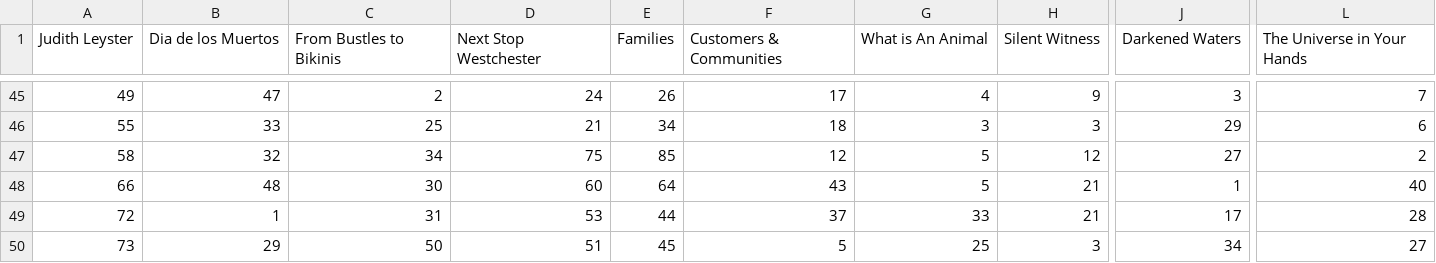
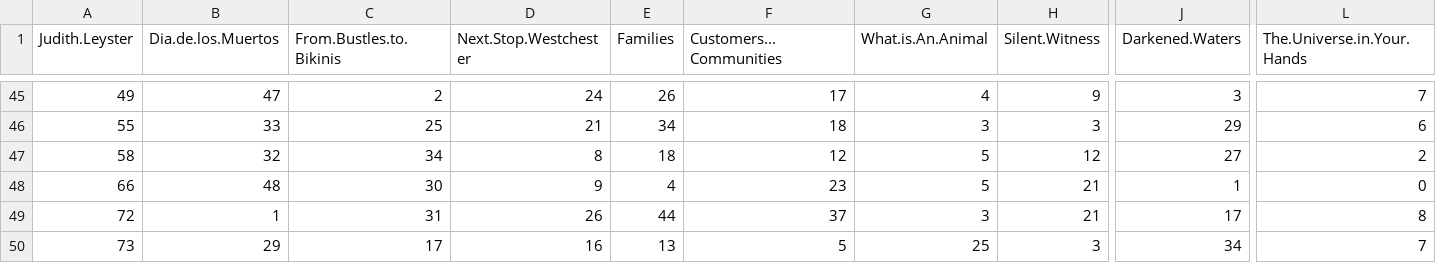
Before and after one commit to jennybc/r-graph-catalog, a TSV file: figures/fig04-10_museum-exhibitions-jittering/fig04-10_museum-exhibitions-jittering.tsv, drawn as a sheet; only a part is shown, gaps mark what is left out; the diff covers the shown part only; the diff names each change by its address in the sheet, - before the commit and + after, or states it on an @@ line.

```diff
--- a/figures/fig04-10_museum-exhibitions-jittering/fig04-10_museum-exhibitions-jittering.tsv
+++ b/figures/fig04-10_museum-exhibitions-jittering/fig04-10_museum-exhibitions-jittering.tsv
-A1: Judith Leyster
+A1: Judith.Leyster
-B1: Dia de los Muertos
+B1: Dia.de.los.Muertos
-C1: From Bustles to Bikinis
+C1: From.Bustles.to.Bikinis
-D1: Next Stop Westchester
+D1: Next.Stop.Westchester
-F1: Customers & Communities
+F1: Customers...Communities
-G1: What is An Animal
+G1: What.is.An.Animal
-H1: Silent Witness
+H1: Silent.Witness
-J1: Darkened Waters
+J1: Darkened.Waters
-L1: The Universe in Your Hands
+L1: The.Universe.in.Your.Hands
-D47 (Next.Stop.Westchester): 75
+D47 (Next.Stop.Westchester): 8
-E47 (Families): 85
+E47 (Families): 18
-D48 (Next.Stop.Westchester): 60
+D48 (Next.Stop.Westchester): 9
-E48 (Families): 64
+E48 (Families): 4
-F48 (Customers...Communities): 43
+F48 (Customers...Communities): 23
-L48 (The.Universe.in.Your.Hands): 40
+L48 (The.Universe.in.Your.Hands): 0
-D49 (Next.Stop.Westchester): 53
+D49 (Next.Stop.Westchester): 26
-G49 (What.is.An.Animal): 33
+G49 (What.is.An.Animal): 3
-L49 (The.Universe.in.Your.Hands): 28
+L49 (The.Universe.in.Your.Hands): 8
-C50 (From.Bustles.to.Bikinis): 50
+C50 (From.Bustles.to.Bikinis): 17
-D50 (Next.Stop.Westchester): 51
+D50 (Next.Stop.Westchester): 16
-E50 (Families): 45
+E50 (Families): 13
-L50 (The.Universe.in.Your.Hands): 27
+L50 (The.Universe.in.Your.Hands): 7
```
Also changed, not shown: 1 edited cell elsewhere in this file, 3 other files.
